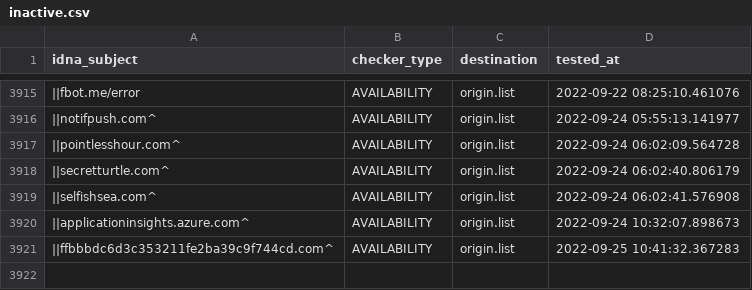
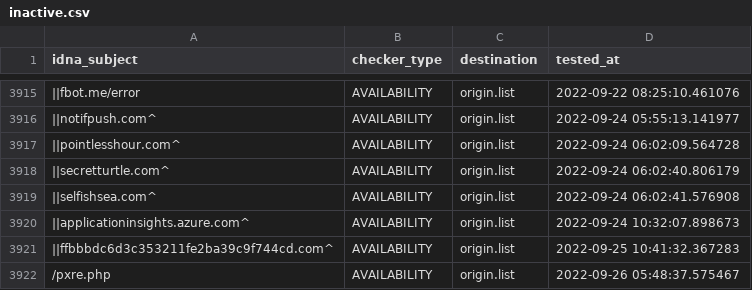
Before and after one commit to dead-hosts/easyprivacy_web_easylist.to, a CSV file: .pyfunceble/inactive.csv, drawn as a sheet; only a part is shown, gaps mark what is left out; the diff names each change by its address in the sheet, - before the commit and + after, or states it on an @@ line.

```diff
--- a/.pyfunceble/inactive.csv
+++ b/.pyfunceble/inactive.csv
+row 3922: /pxre.php | AVAILABILITY | origin.list | 2022-09-26 05:48:37.575467
```
Also changed, not shown: 6 other files.
